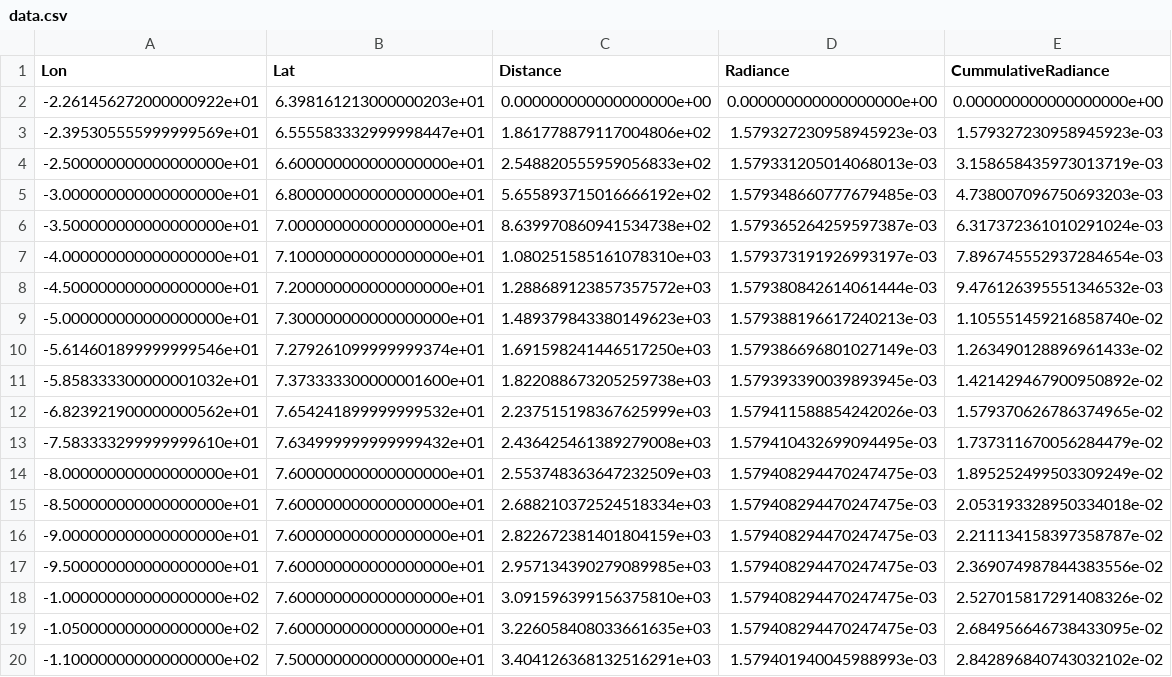
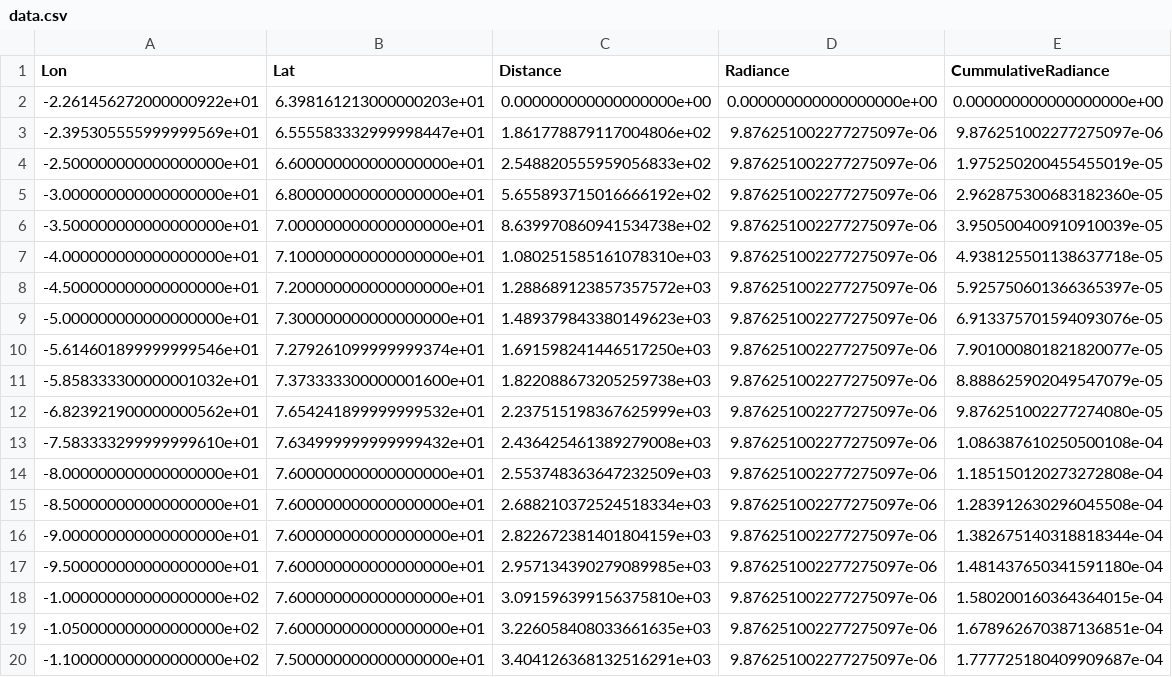
Before and after one commit to ax3l91/space-apps-2017-mayday-athens, a CSV file: Data/data.csv, drawn as a sheet; only a part is shown; the diff covers the shown part only.

```diff
--- a/Data/data.csv
+++ b/Data/data.csv
@@ -2,19 +2,19 @@ Lon,Lat,Distance,Radiance,CummulativeRadiance
 -2.261456272000000922e+01,6.398161213000000203e+01,0.000000000000000000e+00,0.000000000000000000e+00,0.000000000000000000e+00
--2.395305555999999569e+01,6.555583332999998447e+01,1.861778879117004806e+02,1.579327230958945923e-03,1.579327230958945923e-03
--2.500000000000000000e+01,6.600000000000000000e+01,2.548820555959056833e+02,1.579331205014068013e-03,3.158658435973013719e-03
--3.000000000000000000e+01,6.800000000000000000e+01,5.655893715016666192e+02,1.579348660777679485e-03,4.738007096750693203e-03
--3.500000000000000000e+01,7.000000000000000000e+01,8.639970860941534738e+02,1.579365264259597387e-03,6.317372361010291024e-03
--4.000000000000000000e+01,7.100000000000000000e+01,1.080251585161078310e+03,1.579373191926993197e-03,7.896745552937284654e-03
--4.500000000000000000e+01,7.200000000000000000e+01,1.288689123857357572e+03,1.579380842614061444e-03,9.476126395551346532e-03
--5.000000000000000000e+01,7.300000000000000000e+01,1.489379843380149623e+03,1.579388196617240213e-03,1.105551459216858740e-02
--5.614601899999999546e+01,7.279261099999999374e+01,1.691598241446517250e+03,1.579386696801027149e-03,1.263490128896961433e-02
--5.858333300000001032e+01,7.373333300000001600e+01,1.822088673205259738e+03,1.579393390039893945e-03,1.421429467900950892e-02
--6.823921900000000562e+01,7.654241899999999532e+01,2.237515198367625999e+03,1.579411588854242026e-03,1.579370626786374965e-02
--7.583333299999999610e+01,7.634999999999999432e+01,2.436425461389279008e+03,1.579410432699094495e-03,1.737311670056284479e-02
--8.000000000000000000e+01,7.600000000000000000e+01,2.553748363647232509e+03,1.579408294470247475e-03,1.895252499503309249e-02
--8.500000000000000000e+01,7.600000000000000000e+01,2.688210372524518334e+03,1.579408294470247475e-03,2.053193328950334018e-02
--9.000000000000000000e+01,7.600000000000000000e+01,2.822672381401804159e+03,1.579408294470247475e-03,2.211134158397358787e-02
--9.500000000000000000e+01,7.600000000000000000e+01,2.957134390279089985e+03,1.579408294470247475e-03,2.369074987844383556e-02
--1.000000000000000000e+02,7.600000000000000000e+01,3.091596399156375810e+03,1.579408294470247475e-03,2.527015817291408326e-02
--1.050000000000000000e+02,7.600000000000000000e+01,3.226058408033661635e+03,1.579408294470247475e-03,2.684956646738433095e-02
--1.100000000000000000e+02,7.500000000000000000e+01,3.404126368132516291e+03,1.579401940045988993e-03,2.842896840743032102e-02
+-2.395305555999999569e+01,6.555583332999998447e+01,1.861778879117004806e+02,9.876251002277275097e-06,9.876251002277275097e-06
+-2.500000000000000000e+01,6.600000000000000000e+01,2.548820555959056833e+02,9.876251002277275097e-06,1.975250200455455019e-05
+-3.000000000000000000e+01,6.800000000000000000e+01,5.655893715016666192e+02,9.876251002277275097e-06,2.962875300683182360e-05
+-3.500000000000000000e+01,7.000000000000000000e+01,8.639970860941534738e+02,9.876251002277275097e-06,3.950500400910910039e-05
+-4.000000000000000000e+01,7.100000000000000000e+01,1.080251585161078310e+03,9.876251002277275097e-06,4.938125501138637718e-05
+-4.500000000000000000e+01,7.200000000000000000e+01,1.288689123857357572e+03,9.876251002277275097e-06,5.925750601366365397e-05
+-5.000000000000000000e+01,7.300000000000000000e+01,1.489379843380149623e+03,9.876251002277275097e-06,6.913375701594093076e-05
+-5.614601899999999546e+01,7.279261099999999374e+01,1.691598241446517250e+03,9.876251002277275097e-06,7.901000801821820077e-05
+-5.858333300000001032e+01,7.373333300000001600e+01,1.822088673205259738e+03,9.876251002277275097e-06,8.888625902049547079e-05
+-6.823921900000000562e+01,7.654241899999999532e+01,2.237515198367625999e+03,9.876251002277275097e-06,9.876251002277274080e-05
+-7.583333299999999610e+01,7.634999999999999432e+01,2.436425461389279008e+03,9.876251002277275097e-06,1.086387610250500108e-04
+-8.000000000000000000e+01,7.600000000000000000e+01,2.553748363647232509e+03,9.876251002277275097e-06,1.185150120273272808e-04
+-8.500000000000000000e+01,7.600000000000000000e+01,2.688210372524518334e+03,9.876251002277275097e-06,1.283912630296045508e-04
+-9.000000000000000000e+01,7.600000000000000000e+01,2.822672381401804159e+03,9.876251002277275097e-06,1.382675140318818344e-04
+-9.500000000000000000e+01,7.600000000000000000e+01,2.957134390279089985e+03,9.876251002277275097e-06,1.481437650341591180e-04
+-1.000000000000000000e+02,7.600000000000000000e+01,3.091596399156375810e+03,9.876251002277275097e-06,1.580200160364364015e-04
+-1.050000000000000000e+02,7.600000000000000000e+01,3.226058408033661635e+03,9.876251002277275097e-06,1.678962670387136851e-04
+-1.100000000000000000e+02,7.500000000000000000e+01,3.404126368132516291e+03,9.876251002277275097e-06,1.777725180409909687e-04
```
Also changed, not shown: 109 edited cells elsewhere in this file, 8 other files.
